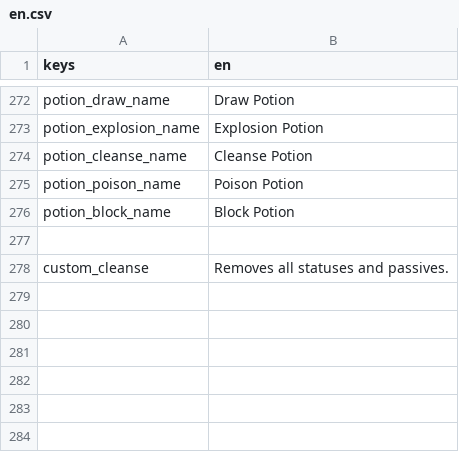
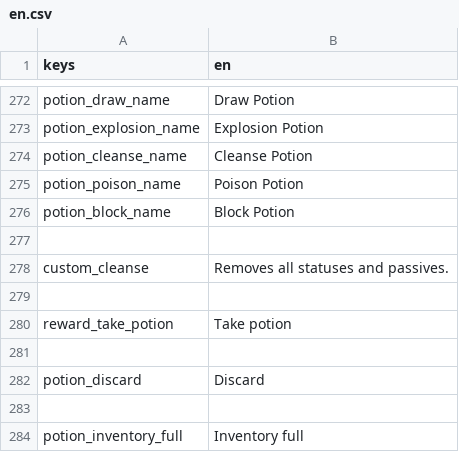
Before and after one commit to Bineev/crawler26, a CSV file: localization/en.csv, drawn as a sheet; only a part is shown, gaps mark what is left out; the diff names each change by its address in the sheet, - before the commit and + after, or states it on an @@ line.

```diff
--- a/localization/en.csv
+++ b/localization/en.csv
+row 279: (empty)
+row 280: reward_take_potion | Take potion
+row 281: (empty)
+row 282: potion_discard | Discard
+row 283: (empty)
+row 284: potion_inventory_full | Inventory full
```
Also changed, not shown: localization/ru.csv, 29 other files.
